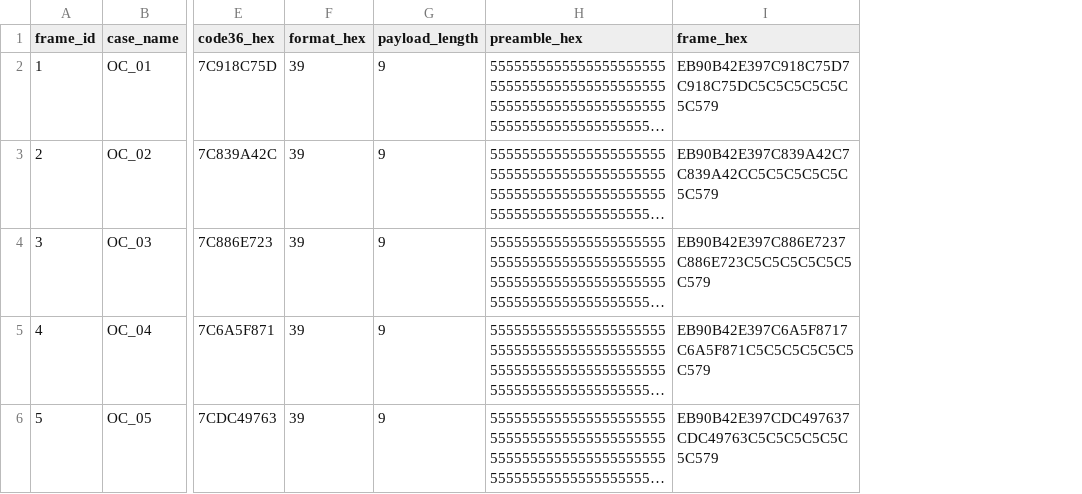
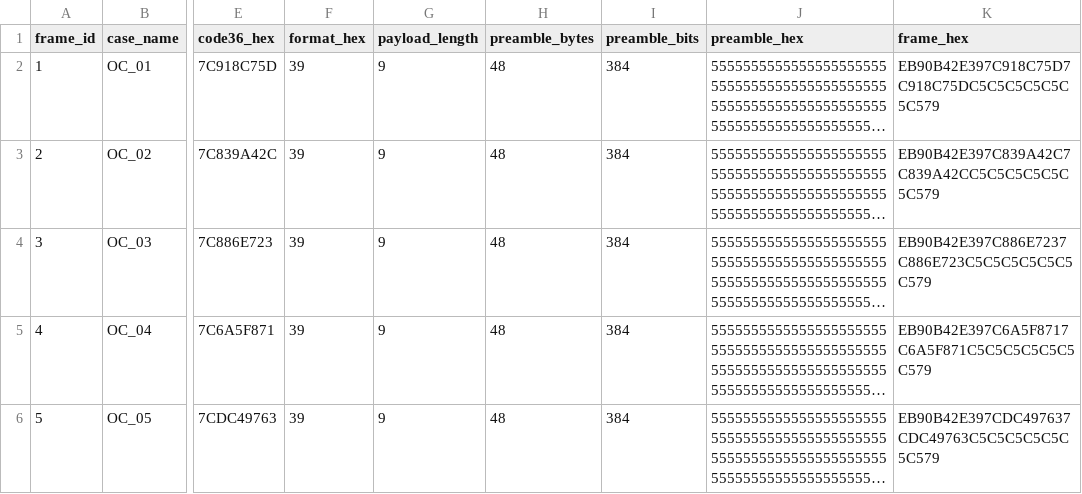
Before and after one commit to dooonk666/TCTM, a CSV file: sim/data/telecommand_tx_frames.csv, drawn as a sheet; only a part is shown, gaps mark what is left out; long unchanged cells end in …; the diff covers the shown part only; the diff names each change by its address in the sheet, - before the commit and + after, or states it on an @@ line.

```diff
--- a/sim/data/telecommand_tx_frames.csv
+++ b/sim/data/telecommand_tx_frames.csv
+column H (preamble_bytes), rows 2-6: all 48
+column I (preamble_bits), rows 2-6: all 384
```
Also changed, not shown: 2 edited cells elsewhere in this file, 48 other files.
